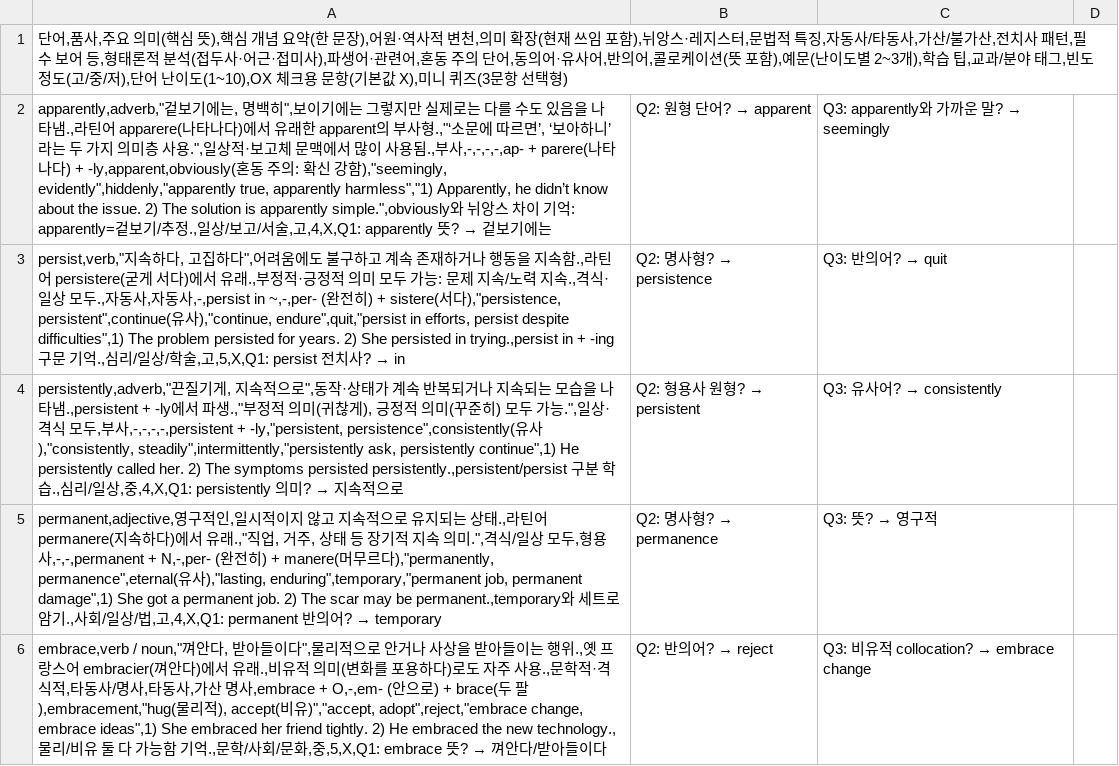
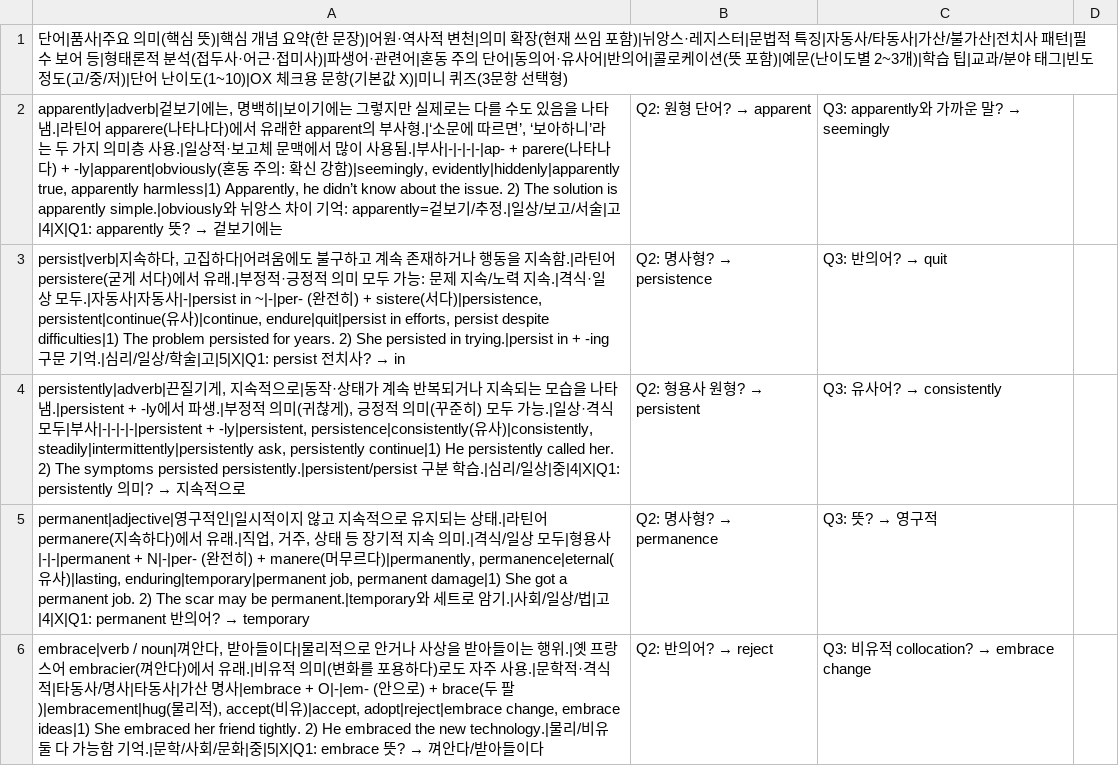
Before and after one commit to yu-ffe/yu-ffe.github.io, a CSV file: public/assets/words/05.csv, drawn as a sheet; only a part is shown; the diff covers the shown part only.

```diff
--- a/public/assets/words/05.csv
+++ b/public/assets/words/05.csv
@@ -1,6 +1,6 @@
-단어,품사,주요 의미(핵심 뜻),핵심 개념 요약(한 문장),어원·역사적 변천,의미 확장(현재 쓰임 포함),뉘앙스·레지스터,문법적 특징,자동사/타동사,가산/불가산,전치사 패턴,필수 보어 등,형태론적 분석(접두사·어근·접미사),파생어·관련어,혼동 주의 단어,동의어·유사어,반의어,콜로케이션(뜻 포함),예문(난이도별 2~3개),학습 팁,교과/분야 태그,빈도 정도(고/중/저),단어 난이도(1~10),OX 체크용 문항(기본값 X),미니 퀴즈(3문항 선택형)
-apparently,adverb,"겉보기에는, 명백히",보이기에는 그렇지만 실제로는 다를 수도 있음을 나타냄.,라틴어 apparere(나타나다)에서 유래한 apparent의 부사형.,"‘소문에 따르면’, ‘보아하니’라는 두 가지 의미층 사용.",일상적·보고체 문맥에서 많이 사용됨.,부사,-,-,-,-,ap- + parere(나타나다) + -ly,apparent,obviously(혼동 주의: 확신 강함),"seemingly, evidently",hiddenly,"apparently true, apparently harmless","1) Apparently, he didn’t know about the issue. 2) The solution is apparently simple.",obviously와 뉘앙스 차이 기억: apparently=겉보기/추정.,일상/보고/서술,고,4,X,Q1: apparently 뜻? → 겉보기에는; Q2: 원형 단어? → apparent; Q3: apparently와 가까운 말? → seemingly
-persist,verb,"지속하다, 고집하다",어려움에도 불구하고 계속 존재하거나 행동을 지속함.,라틴어 persistere(굳게 서다)에서 유래.,부정적·긍정적 의미 모두 가능: 문제 지속/노력 지속.,격식·일상 모두.,자동사,자동사,-,persist in ~,-,per- (완전히) + sistere(서다),"persistence, persistent",continue(유사),"continue, endure",quit,"persist in efforts, persist despite difficulties",1) The problem persisted for years. 2) She persisted in trying.,persist in + -ing 구문 기억.,심리/일상/학술,고,5,X,Q1: persist 전치사? → in; Q2: 명사형? → persistence; Q3: 반의어? → quit
-persistently,adverb,"끈질기게, 지속적으로",동작·상태가 계속 반복되거나 지속되는 모습을 나타냄.,persistent + -ly에서 파생.,"부정적 의미(귀찮게), 긍정적 의미(꾸준히) 모두 가능.",일상·격식 모두,부사,-,-,-,-,persistent + -ly,"persistent, persistence",consistently(유사),"consistently, steadily",intermittently,"persistently ask, persistently continue",1) He persistently called her. 2) The symptoms persisted persistently.,persistent/persist 구분 학습.,심리/일상,중,4,X,Q1: persistently 의미? → 지속적으로; Q2: 형용사 원형? → persistent; Q3: 유사어? → consistently
-permanent,adjective,영구적인,일시적이지 않고 지속적으로 유지되는 상태.,라틴어 permanere(지속하다)에서 유래.,"직업, 거주, 상태 등 장기적 지속 의미.",격식/일상 모두,형용사,-,-,permanent + N,-,per- (완전히) + manere(머무르다),"permanently, permanence",eternal(유사),"lasting, enduring",temporary,"permanent job, permanent damage",1) She got a permanent job. 2) The scar may be permanent.,temporary와 세트로 암기.,사회/일상/법,고,4,X,Q1: permanent 반의어? → temporary; Q2: 명사형? → permanence; Q3: 뜻? → 영구적
-embrace,verb / noun,"껴안다, 받아들이다",물리적으로 안거나 사상을 받아들이는 행위.,옛 프랑스어 embracier(껴안다)에서 유래.,비유적 의미(변화를 포용하다)로도 자주 사용.,문학적·격식적,타동사/명사,타동사,가산 명사,embrace + O,-,em- (안으로) + brace(두 팔),embracement,"hug(물리적), accept(비유)","accept, adopt",reject,"embrace change, embrace ideas",1) She embraced her friend tightly. 2) He embraced the new technology.,물리/비유 둘 다 가능함 기억.,문학/사회/문화,중,5,X,Q1: embrace 뜻? → 껴안다/받아들이다; Q2: 반의어? → reject; Q3: 비유적 collocation? → embrace change
+단어|품사|주요 의미(핵심 뜻)|핵심 개념 요약(한 문장)|어원·역사적 변천|의미 확장(현재 쓰임 포함)|뉘앙스·레지스터|문법적 특징|자동사/타동사|가산/불가산|전치사 패턴|필수 보어 등|형태론적 분석(접두사·어근·접미사)|파생어·관련어|혼동 주의 단어|동의어·유사어|반의어|콜로케이션(뜻 포함)|예문(난이도별 2~3개)|학습 팁|교과/분야 태그|빈도 정도(고/중/저)|단어 난이도(1~10)|OX 체크용 문항(기본값 X)|미니 퀴즈(3문항 선택형)
+apparently|adverb|겉보기에는, 명백히|보이기에는 그렇지만 실제로는 다를 수도 있음을 나타냄.|라틴어 apparere(나타나다)에서 유래한 apparent의 부사형.|‘소문에 따르면’, ‘보아하니’라는 두 가지 의미층 사용.|일상적·보고체 문맥에서 많이 사용됨.|부사|-|-|-|-|ap- + parere(나타나다) + -ly|apparent|obviously(혼동 주의: 확신 강함)|seemingly, evidently|hiddenly|apparently true, apparently harmless|1) Apparently, he didn’t know about the issue. 2) The solution is apparently simple.|obviously와 뉘앙스 차이 기억: apparently=겉보기/추정.|일상/보고/서술|고|4|X|Q1: apparently 뜻? → 겉보기에는; Q2: 원형 단어? → apparent; Q3: apparently와 가까운 말? → seemingly
+persist|verb|지속하다, 고집하다|어려움에도 불구하고 계속 존재하거나 행동을 지속함.|라틴어 persistere(굳게 서다)에서 유래.|부정적·긍정적 의미 모두 가능: 문제 지속/노력 지속.|격식·일상 모두.|자동사|자동사|-|persist in ~|-|per- (완전히) + sistere(서다)|persistence, persistent|continue(유사)|continue, endure|quit|persist in efforts, persist despite difficulties|1) The problem persisted for years. 2) She persisted in trying.|persist in + -ing 구문 기억.|심리/일상/학술|고|5|X|Q1: persist 전치사? → in; Q2: 명사형? → persistence; Q3: 반의어? → quit
+persistently|adverb|끈질기게, 지속적으로|동작·상태가 계속 반복되거나 지속되는 모습을 나타냄.|persistent + -ly에서 파생.|부정적 의미(귀찮게), 긍정적 의미(꾸준히) 모두 가능.|일상·격식 모두|부사|-|-|-|-|persistent + -ly|persistent, persistence|consistently(유사)|consistently, steadily|intermittently|persistently ask, persistently continue|1) He persistently called her. 2) The symptoms persisted persistently.|persistent/persist 구분 학습.|심리/일상|중|4|X|Q1: persistently 의미? → 지속적으로; Q2: 형용사 원형? → persistent; Q3: 유사어? → consistently
+permanent|adjective|영구적인|일시적이지 않고 지속적으로 유지되는 상태.|라틴어 permanere(지속하다)에서 유래.|직업, 거주, 상태 등 장기적 지속 의미.|격식/일상 모두|형용사|-|-|permanent + N|-|per- (완전히) + manere(머무르다)|permanently, permanence|eternal(유사)|lasting, enduring|temporary|permanent job, permanent damage|1) She got a permanent job. 2) The scar may be permanent.|temporary와 세트로 암기.|사회/일상/법|고|4|X|Q1: permanent 반의어? → temporary; Q2: 명사형? → permanence; Q3: 뜻? → 영구적
+embrace|verb / noun|껴안다, 받아들이다|물리적으로 안거나 사상을 받아들이는 행위.|옛 프랑스어 embracier(껴안다)에서 유래.|비유적 의미(변화를 포용하다)로도 자주 사용.|문학적·격식적|타동사/명사|타동사|가산 명사|embrace + O|-|em- (안으로) + brace(두 팔)|embracement|hug(물리적), accept(비유)|accept, adopt|reject|embrace change, embrace ideas|1) She embraced her friend tightly. 2) He embraced the new technology.|물리/비유 둘 다 가능함 기억.|문학/사회/문화|중|5|X|Q1: embrace 뜻? → 껴안다/받아들이다; Q2: 반의어? → reject; Q3: 비유적 collocation? → embrace change
```
Also changed, not shown: 6 edited cells elsewhere in this file, public/assets/words/02.csv, public/assets/words/03.csv, 10 other files.
